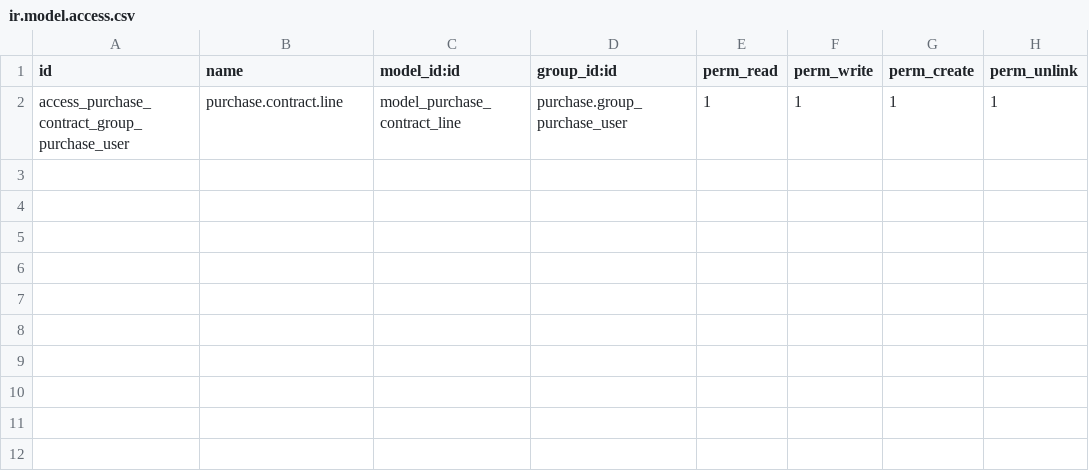
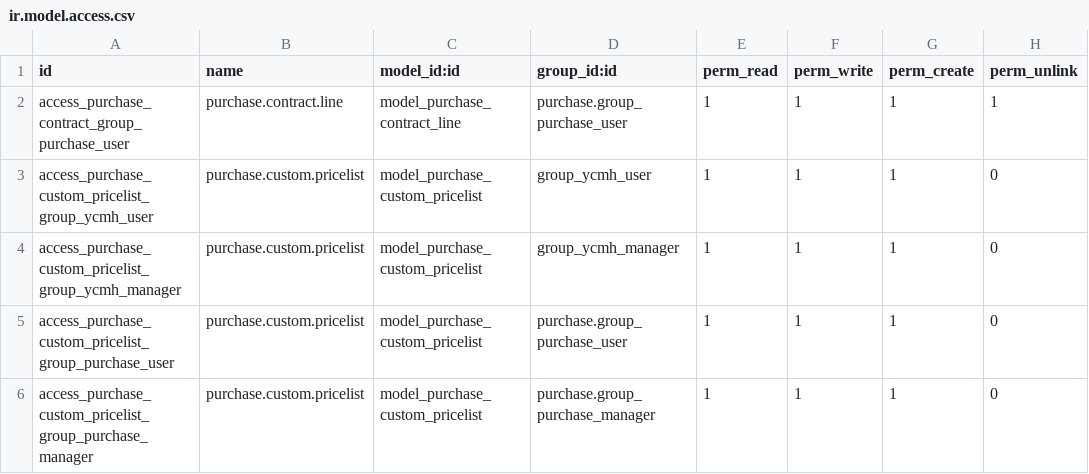
Before and after one commit to dmtrong1403/Odoo-ERP-N.G-Vietnam, a CSV file: addons/purchase_custom_module/security/ir.model.access.csv, drawn as a sheet; the diff names each change by its address in the sheet, - before the commit and + after, or states it on an @@ line.

Commit message:
1. Update icon cho module purchase request 2. Update permission purchase custom pricelist cho 4 user : ycmh user/mgr, purchase user/mgr 3. Update theme backend v10

```diff
--- a/addons/purchase_custom_module/security/ir.model.access.csv
+++ b/addons/purchase_custom_module/security/ir.model.access.csv
+row 3: access_purchase_custom_pricelist_group_ycmh_user | purchase.custom.pricelist | model_purchase_custom_pricelist | group_ycmh_user | 1 | 1 | 1 | 0
+row 4: access_purchase_custom_pricelist_group_ycmh_manager | purchase.custom.pricelist | model_purchase_custom_pricelist | group_ycmh_manager | 1 | 1 | 1 | 0
+row 5: access_purchase_custom_pricelist_group_purchase_user | purchase.custom.pricelist | model_purchase_custom_pricelist | purchase.group_purchase_user | 1 | 1 | 1 | 0
+row 6: access_purchase_custom_pricelist_group_purchase_manager | purchase.custom.pricelist | model_purchase_custom_pricelist | purchase.group_purchase_manager | 1 | 1 | 1 | 0
```
Also changed, not shown: 58 other files.
